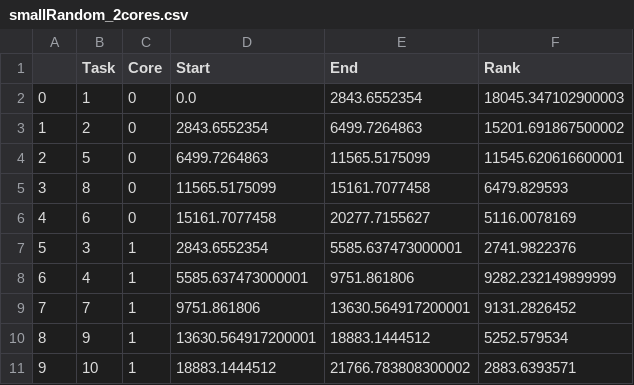
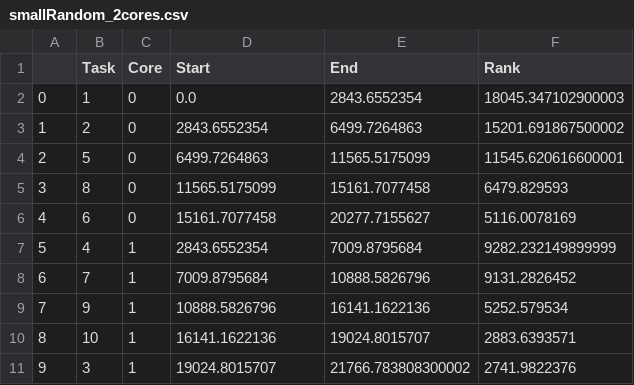
Before and after one commit to nizar139/task-scheduling, a CSV file: schedules/smallRandom_2cores.csv, drawn as a sheet.

```diff
--- a/schedules/smallRandom_2cores.csv
+++ b/schedules/smallRandom_2cores.csv
@@ -6,6 +6,6 @@
 4,6,0,15161.7077458,20277.7155627,5116.0078169
-5,3,1,2843.6552354,5585.637473000001,2741.9822376
-6,4,1,5585.637473000001,9751.861806,9282.232149899999
-7,7,1,9751.861806,13630.564917200001,9131.2826452
-8,9,1,13630.564917200001,18883.1444512,5252.579534
-9,10,1,18883.1444512,21766.783808300002,2883.6393571
+5,4,1,2843.6552354,7009.8795684,9282.232149899999
+6,7,1,7009.8795684,10888.5826796,9131.2826452
+7,9,1,10888.5826796,16141.1622136,5252.579534
+8,10,1,16141.1622136,19024.8015707,2883.6393571
+9,3,1,19024.8015707,21766.783808300002,2741.9822376
```
Also changed, not shown: 8 other files.
